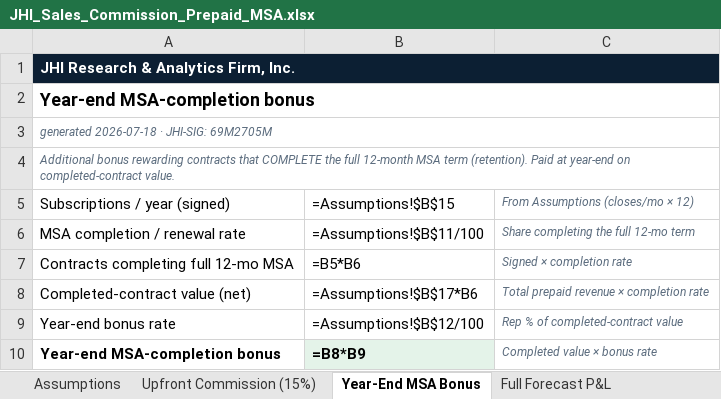
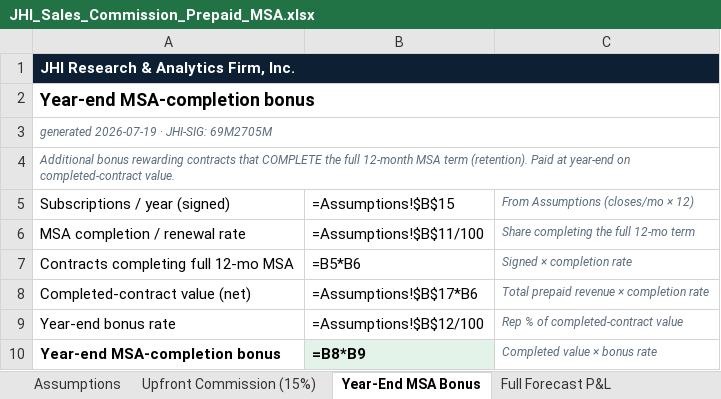
Before and after one commit to marcellmiller27/marcellmiller27, an Excel workbook: public/downloads/JHI_Sales_Commission_Prepaid_MSA.xlsx, sheet Year-End MSA Bonus, drawn as a sheet; values as stored, in another font and other column widths than the file's, no borders; formulas without a stored value are shown as written; the diff names each change by its address in the sheet, - before the commit and + after, or states it on an @@ line.

```diff
--- a/public/downloads/JHI_Sales_Commission_Prepaid_MSA.xlsx (sheet Year-End MSA Bonus)
+++ b/public/downloads/JHI_Sales_Commission_Prepaid_MSA.xlsx (sheet Year-End MSA Bonus)
-A3: generated 2026-07-18 · JHI-SIG: 69M2705M
+A3: generated 2026-07-19 · JHI-SIG: 69M2705M
```
Also changed, not shown: sheet Upfront Commission (15%), sheet Full Forecast P&L, sheet Assumptions, sheet Salesperson Total Comp, other sheet tabs, 2 other files.
